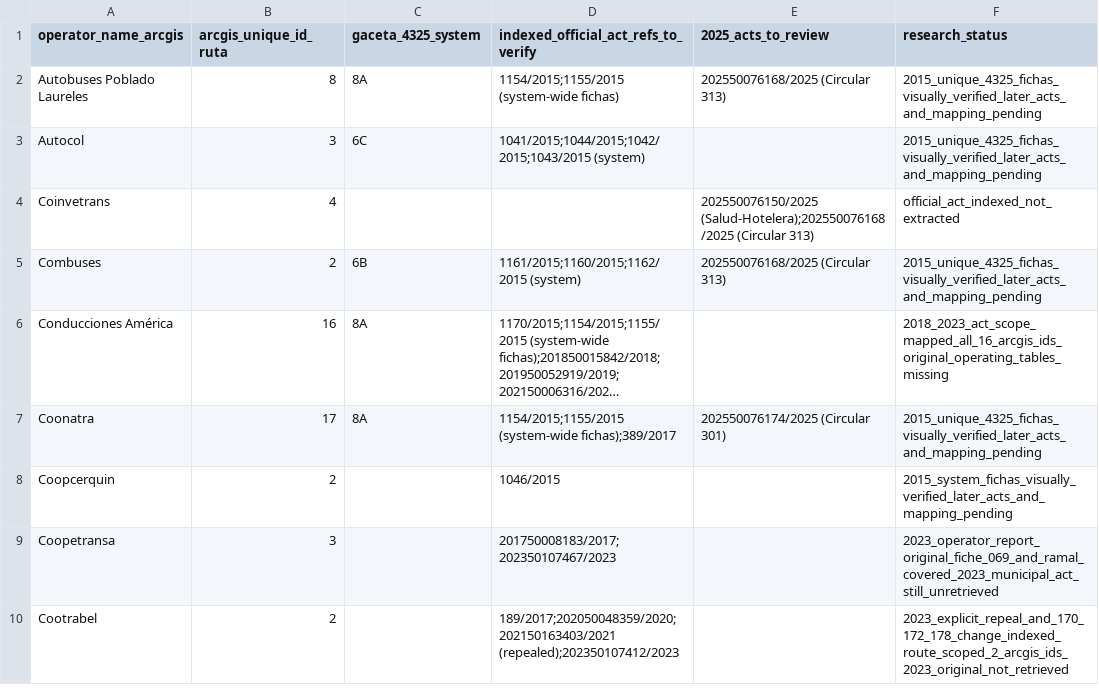
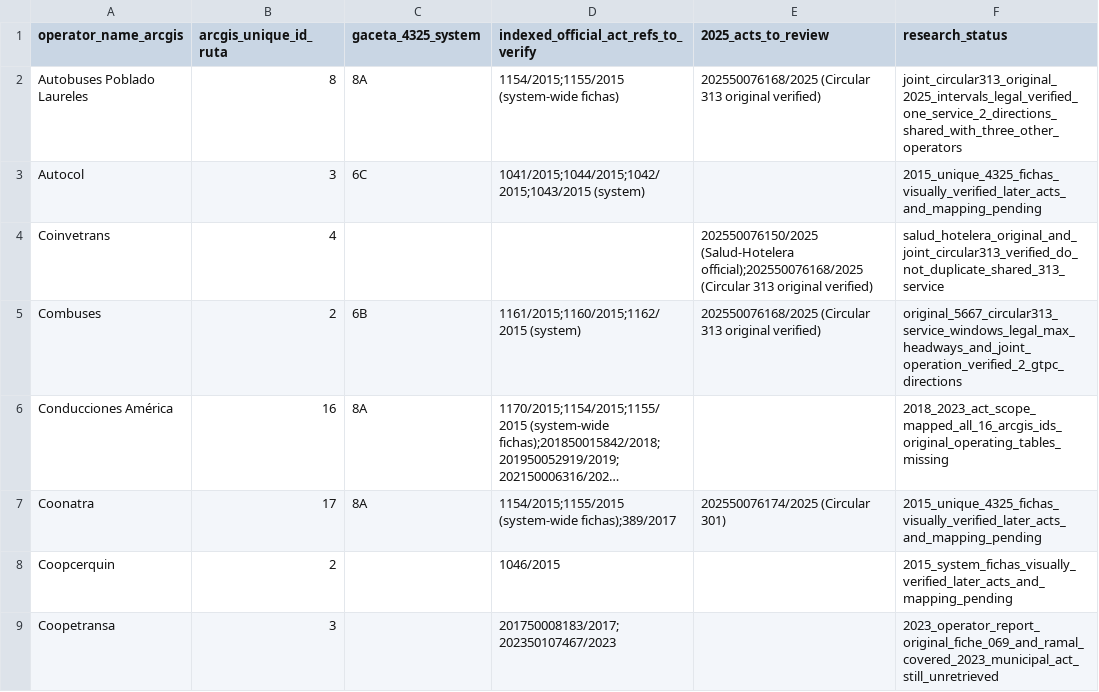
Before and after one commit to ColombiaTransit/gtfs-medellin-colectivos, a CSV file: data/resolutions/operator_coverage.csv, drawn as a sheet; only a part is shown; the shorter side is filled out with more unchanged rows; long unchanged cells end in …; the diff names each change by its address in the sheet, - before the commit and + after, or states it on an @@ line.

Commit message:
research: close official Circular 313 2025 source coverage for three ArcGIS-listed joint operators

```diff
--- a/data/resolutions/operator_coverage.csv
+++ b/data/resolutions/operator_coverage.csv
-E2 (2025_acts_to_review): 202550076168/2025 (Circular 313)
+E2 (2025_acts_to_review): 202550076168/2025 (Circular 313 original verified)
-F2 (research_status): 2015_unique_4325_fichas_visually_verified_later_acts_and_mapping_pending
+F2 (research_status): joint_circular313_original_2025_intervals_legal_verified_one_service_2_directions_shared_with_three_other_operators
-E4 (2025_acts_to_review): 202550076150/2025 (Salud-Hotelera);202550076168/2025 (Circular 313)
+E4 (2025_acts_to_review): 202550076150/2025 (Salud-Hotelera official);202550076168/2025 (Circular 313 original verified)
-F4 (research_status): official_act_indexed_not_extracted
+F4 (research_status): salud_hotelera_original_and_joint_circular313_verified_do_not_duplicate_shared_313_service
-E5 (2025_acts_to_review): 202550076168/2025 (Circular 313)
+E5 (2025_acts_to_review): 202550076168/2025 (Circular 313 original verified)
-F5 (research_status): 2015_unique_4325_fichas_visually_verified_later_acts_and_mapping_pending
+F5 (research_status): original_5667_circular313_service_windows_legal_max_headways_and_joint_operation_verified_2_gtpc_directions
```
